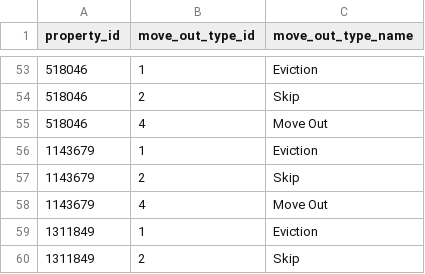
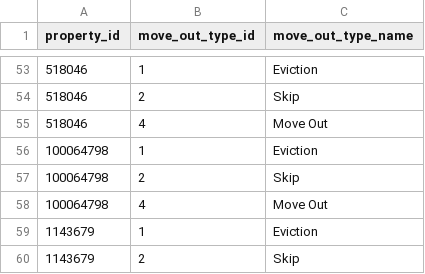
Before and after one commit to noclocks/gmhdatahub, a CSV file: data-raw/data/working/entrata/picklists/move_out_types.csv, drawn as a sheet; only a part is shown, gaps mark what is left out; the shorter side is filled out with more unchanged rows.

```diff
--- a/data-raw/data/working/entrata/picklists/move_out_types.csv
+++ b/data-raw/data/working/entrata/picklists/move_out_types.csv
@@ -55,2 +55,5 @@ property_id,move_out_type_id,move_out_type_name
 518046,4,Move Out
+100064798,1,Eviction
+100064798,2,Skip
+100064798,4,Move Out
 1143679,1,Eviction
```
Also changed, not shown: data-raw/data/working/entrata/picklists/add_on_categories.csv, data-raw/data/working/entrata/picklists/floorplans.csv, 17 other files.
